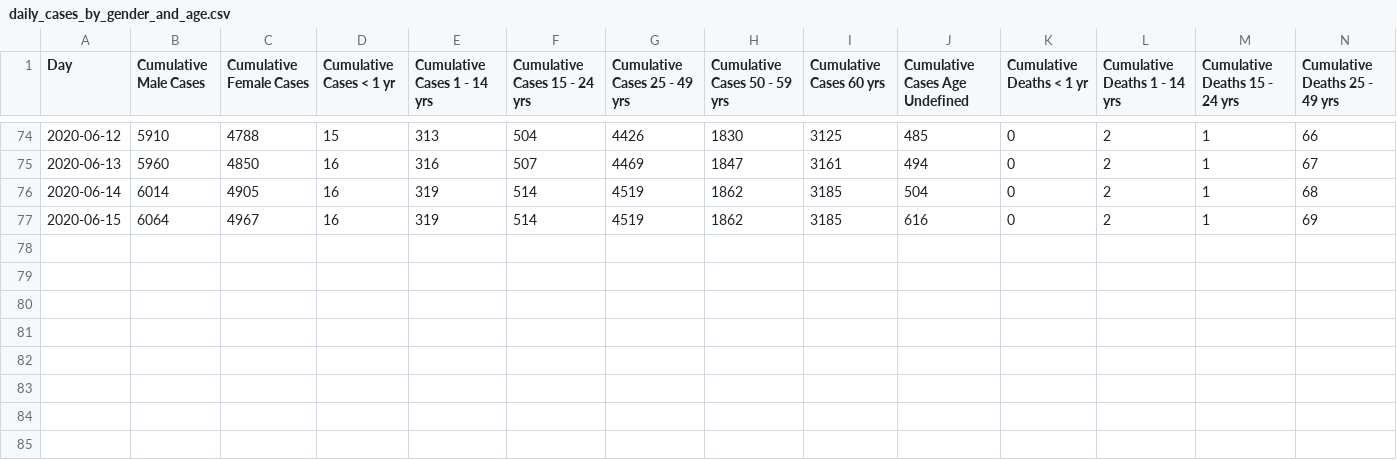
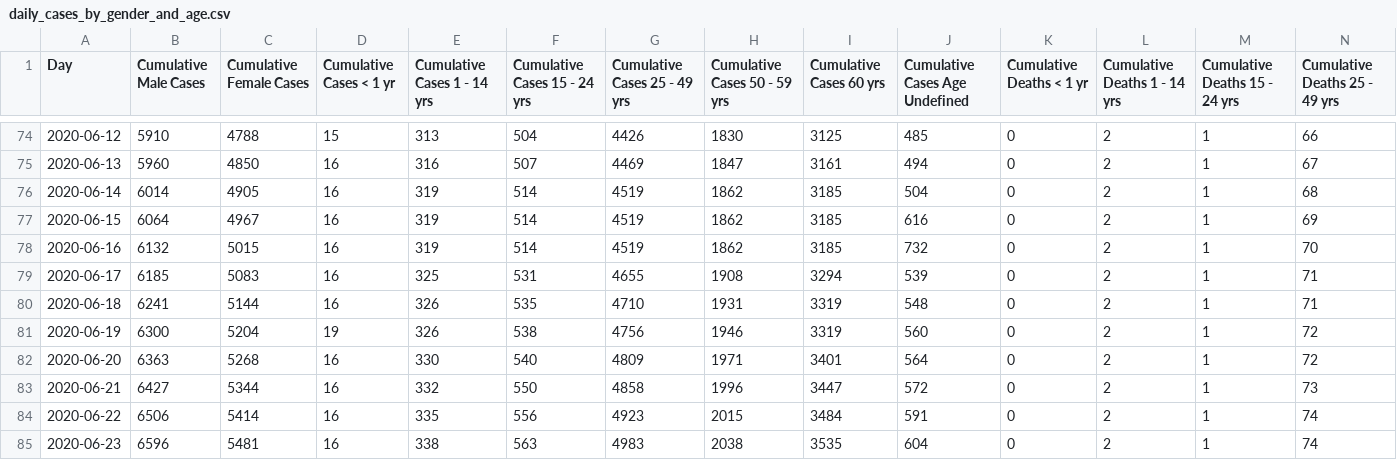
Before and after one commit to EpidemiologieSantePublique/COVID19-ALGERIA, a CSV file: covid_19_data/daily_cases_by_gender_and_age.csv, drawn as a sheet; only a part is shown, gaps mark what is left out; rows hold the shown columns only; the diff names each change by its address in the sheet, - before the commit and + after, or states it on an @@ line.

Commit message:
Update daily_cases_by_gender_and_age.csv

```diff
--- a/covid_19_data/daily_cases_by_gender_and_age.csv
+++ b/covid_19_data/daily_cases_by_gender_and_age.csv
+row 78: 2020-06-16 | 6132 | 5015 | 16 | 319 | 514 | 4519 | 1862 | 3185 | 732 | 0 | 2 | 1 | 70
+row 79: 2020-06-17 | 6185 | 5083 | 16 | 325 | 531 | 4655 | 1908 | 3294 | 539 | 0 | 2 | 1 | 71
+row 80: 2020-06-18 | 6241 | 5144 | 16 | 326 | 535 | 4710 | 1931 | 3319 | 548 | 0 | 2 | 1 | 71
+row 81: 2020-06-19 | 6300 | 5204 | 19 | 326 | 538 | 4756 | 1946 | 3319 | 560 | 0 | 2 | 1 | 72
+row 82: 2020-06-20 | 6363 | 5268 | 16 | 330 | 540 | 4809 | 1971 | 3401 | 564 | 0 | 2 | 1 | 72
+row 83: 2020-06-21 | 6427 | 5344 | 16 | 332 | 550 | 4858 | 1996 | 3447 | 572 | 0 | 2 | 1 | 73
+row 84: 2020-06-22 | 6506 | 5414 | 16 | 335 | 556 | 4923 | 2015 | 3484 | 591 | 0 | 2 | 1 | 74
+row 85: 2020-06-23 | 6596 | 5481 | 16 | 338 | 563 | 4983 | 2038 | 3535 | 604 | 0 | 2 | 1 | 74
```
